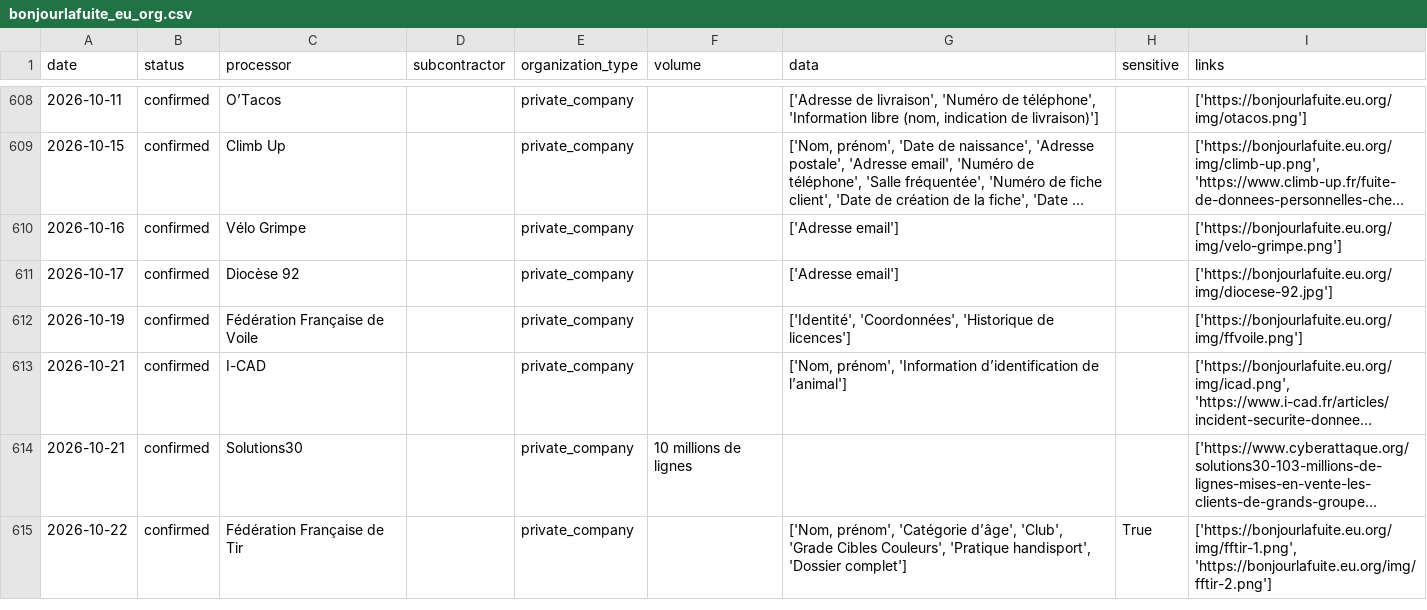
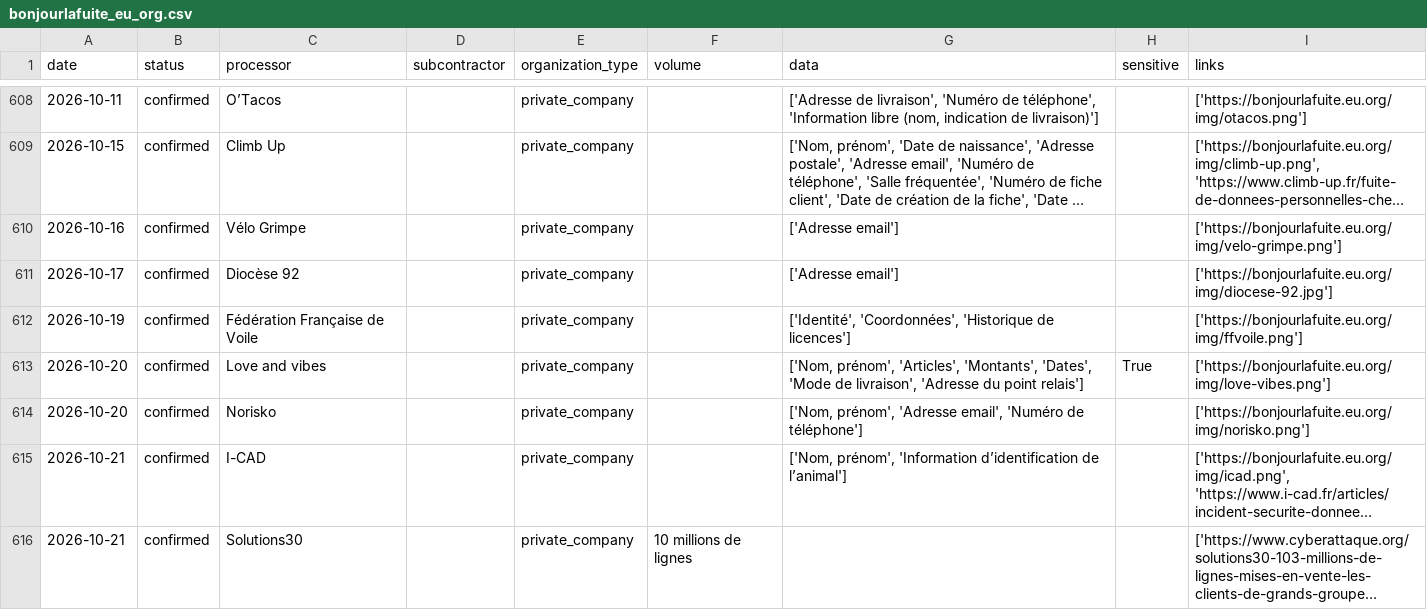
Before and after one commit to mycodedoesnotcompile2/bonjourlafuite-csv, a CSV file: bonjourlafuite_eu_org.csv, drawn as a sheet; only a part is shown, gaps mark what is left out; the shorter side is filled out with more unchanged rows; long unchanged cells end in …; the diff names each change by its address in the sheet, - before the commit and + after, or states it on an @@ line.

```diff
--- a/bonjourlafuite_eu_org.csv
+++ b/bonjourlafuite_eu_org.csv
+row 613: 2026-10-20 | confirmed | Love and vibes |  | private_company |  | ['Nom, prénom', 'Articles', 'Montants', 'Dates', 'Mode de livraison', 'Adresse du point relais'] | True | ['https://bonjourlafuite.eu.org/img/love-vibes.png']
+row 614: 2026-10-20 | confirmed | Norisko |  | private_company |  | ['Nom, prénom', 'Adresse email', 'Numéro de téléphone'] |  | ['https://bonjourlafuite.eu.org/img/norisko.png']
```
